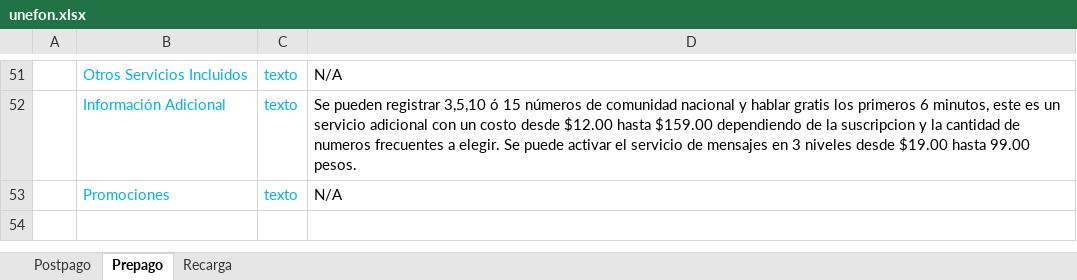
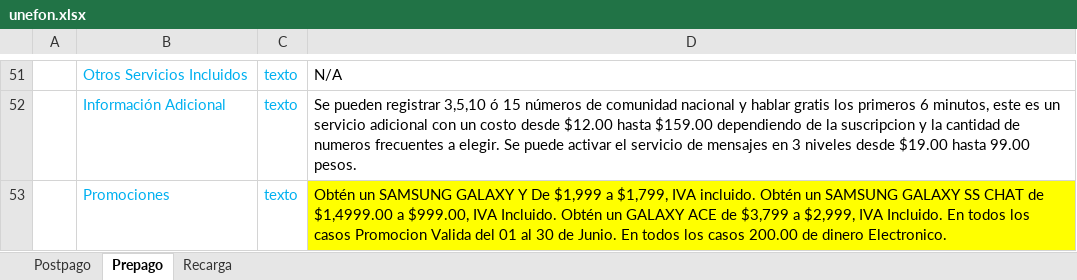
Before and after one commit to gunbuddy/CTCA, an Excel workbook: cellplans/unefon.xlsx, sheet Prepago, drawn as a sheet; only a part is shown, gaps mark what is left out; values as stored, in another font and other column widths than the file's, no borders; charts and pictures not drawn; the diff names each change by its address in the sheet, - before the commit and + after, or states it on an @@ line.

```diff
--- a/cellplans/unefon.xlsx (sheet Prepago)
+++ b/cellplans/unefon.xlsx (sheet Prepago)
-D53: N/A
+D53: Obtén un SAMSUNG GALAXY Y De $1,999 a $1,799, IVA incluido. Obtén un SAMSUNG GALAXY SS CHAT de $1,4999.00 a $999.00, IVA Incluido. Obtén un GALAXY ACE de $3,799 a $2,999, IVA Incluido. En todos los casos Promocion Valida del 01 al 30 de Junio. En todos los casos 200.00 de dinero Electronico.
-D53 fill: none
+D53 fill: #FFFF00
```
Also changed, not shown: sheet Postpago, cellplans/iusacell.xlsx, cellplans/movistar.xlsx, 12 other files.
